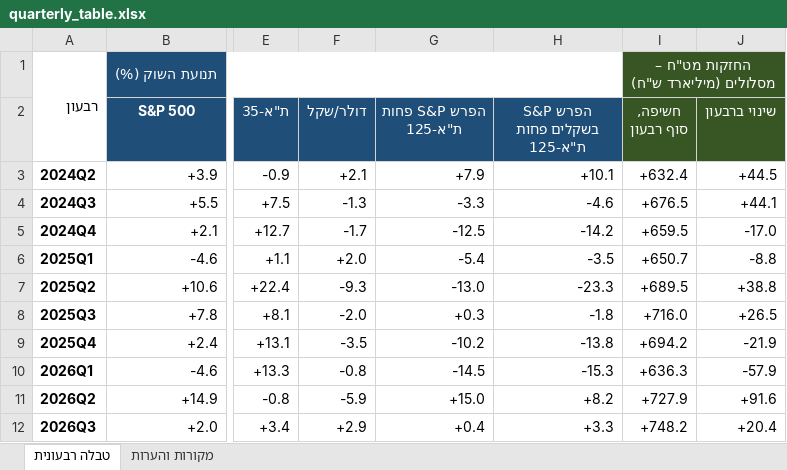
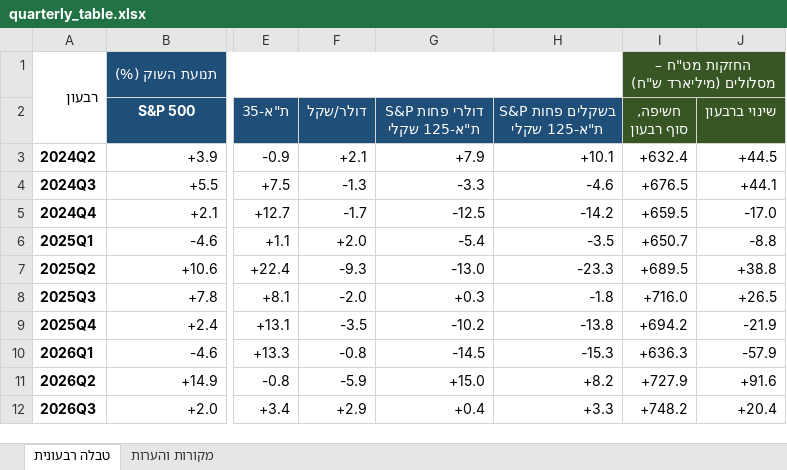
Before and after one commit to Revach123/INDEX-FX, an Excel workbook: data/results/quarterly_table.xlsx, sheet טבלה רבעונית, drawn as a sheet; only a part is shown, gaps mark what is left out; values as stored, in another font and other column widths than the file's, no borders; the diff names each change by its address in the sheet, - before the commit and + after, or states it on an @@ line.

```diff
--- a/data/results/quarterly_table.xlsx (sheet טבלה רבעונית)
+++ b/data/results/quarterly_table.xlsx (sheet טבלה רבעונית)
-G2: הפרש S&P פחות ת"א-125
+G2: S&P דולרי פחות ת"א-125 שקלי
-H2: הפרש S&P בשקלים פחות ת"א-125
+H2: S&P בשקלים פחות ת"א-125 שקלי
```
Also changed, not shown: 1 other file.
